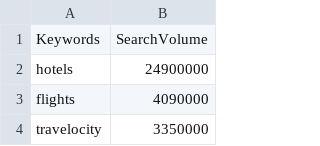
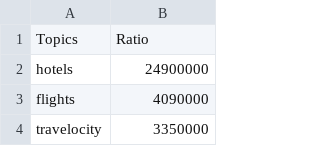
Before and after one commit to pigsham/FIT3179-DataViz, a CSV file: FIT3179_A2/data/word_cloud_data.csv, drawn as a sheet; only a part is shown; removed rows and columns are numbered as before the commit, all else as after; the diff names each change by its address in the sheet, - before the commit and + after, or states it on an @@ line.

Commit message:
update data

```diff
--- a/FIT3179_A2/data/word_cloud_data.csv
+++ b/FIT3179_A2/data/word_cloud_data.csv
-row 1: Keywords | SearchVolume
+row 1: Topics | Ratio
```
Also changed, not shown: 1 other file.
